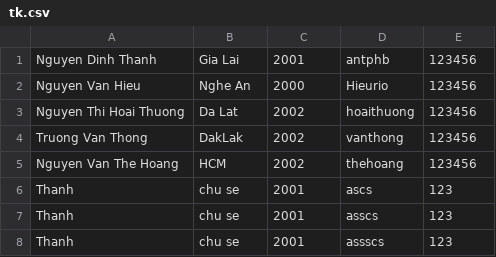
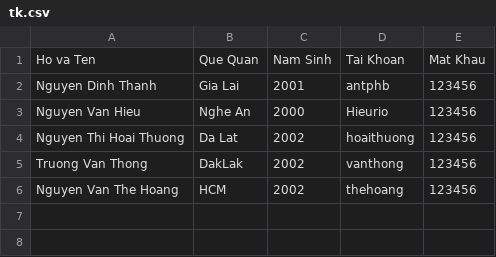
Before and after one commit to antphb/CTThiTracNghiem, a CSV file: tk.csv, drawn as a sheet; removed rows and columns are numbered as before the commit, all else as after; the diff names each change by its address in the sheet, - before the commit and + after, or states it on an @@ line.

```diff
--- a/tk.csv
+++ b/tk.csv
+row 1: Ho va Ten | Que Quan | Nam Sinh | Tai Khoan | Mat Khau
-row 6: Thanh | chu se | 2001 | ascs | 123
-row 7: Thanh | chu se | 2001 | asscs | 123
-row 8: Thanh | chu se | 2001 | assscs | 123
```
Also changed, not shown: 2 other files.
